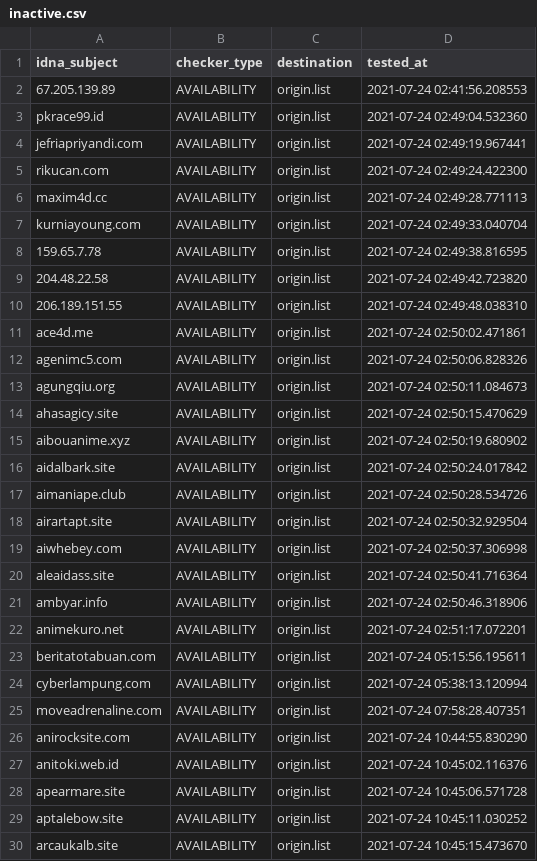
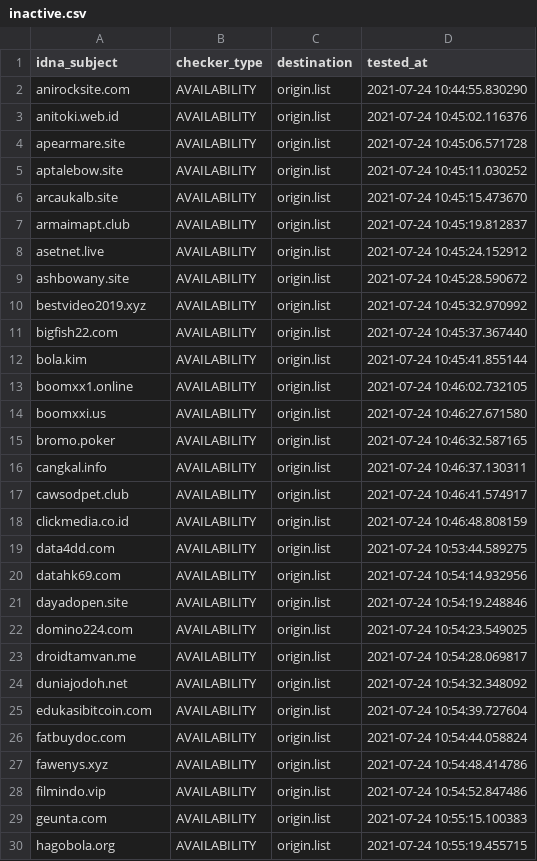
Before and after one commit to dead-hosts/AdBlockID_git_realodix, a CSV file: .pyfunceble/inactive.csv, drawn as a sheet; only a part is shown; the shorter side is filled out with more unchanged rows; the diff covers the shown part only.

```diff
--- a/.pyfunceble/inactive.csv
+++ b/.pyfunceble/inactive.csv
@@ -1,26 +1,2 @@
 idna_subject,checker_type,destination,tested_at
-67.205.139.89,AVAILABILITY,origin.list,2021-07-24 02:41:56.208553
-pkrace99.id,AVAILABILITY,origin.list,2021-07-24 02:49:04.532360
-jefriapriyandi.com,AVAILABILITY,origin.list,2021-07-24 02:49:19.967441
-rikucan.com,AVAILABILITY,origin.list,2021-07-24 02:49:24.422300
-maxim4d.cc,AVAILABILITY,origin.list,2021-07-24 02:49:28.771113
-kurniayoung.com,AVAILABILITY,origin.list,2021-07-24 02:49:33.040704
-159.65.7.78,AVAILABILITY,origin.list,2021-07-24 02:49:38.816595
-204.48.22.58,AVAILABILITY,origin.list,2021-07-24 02:49:42.723820
-206.189.151.55,AVAILABILITY,origin.list,2021-07-24 02:49:48.038310
-ace4d.me,AVAILABILITY,origin.list,2021-07-24 02:50:02.471861
-agenimc5.com,AVAILABILITY,origin.list,2021-07-24 02:50:06.828326
-agungqiu.org,AVAILABILITY,origin.list,2021-07-24 02:50:11.084673
-ahasagicy.site,AVAILABILITY,origin.list,2021-07-24 02:50:15.470629
-aibouanime.xyz,AVAILABILITY,origin.list,2021-07-24 02:50:19.680902
-aidalbark.site,AVAILABILITY,origin.list,2021-07-24 02:50:24.017842
-aimaniape.club,AVAILABILITY,origin.list,2021-07-24 02:50:28.534726
-airartapt.site,AVAILABILITY,origin.list,2021-07-24 02:50:32.929504
-aiwhebey.com,AVAILABILITY,origin.list,2021-07-24 02:50:37.306998
-aleaidass.site,AVAILABILITY,origin.list,2021-07-24 02:50:41.716364
-ambyar.info,AVAILABILITY,origin.list,2021-07-24 02:50:46.318906
-animekuro.net,AVAILABILITY,origin.list,2021-07-24 02:51:17.072201
-beritatotabuan.com,AVAILABILITY,origin.list,2021-07-24 05:15:56.195611
-cyberlampung.com,AVAILABILITY,origin.list,2021-07-24 05:38:13.120994
-moveadrenaline.com,AVAILABILITY,origin.list,2021-07-24 07:58:28.407351
 anirocksite.com,AVAILABILITY,origin.list,2021-07-24 10:44:55.830290
```
Also changed, not shown: 23 added rows elsewhere in this file, 15 other files.
